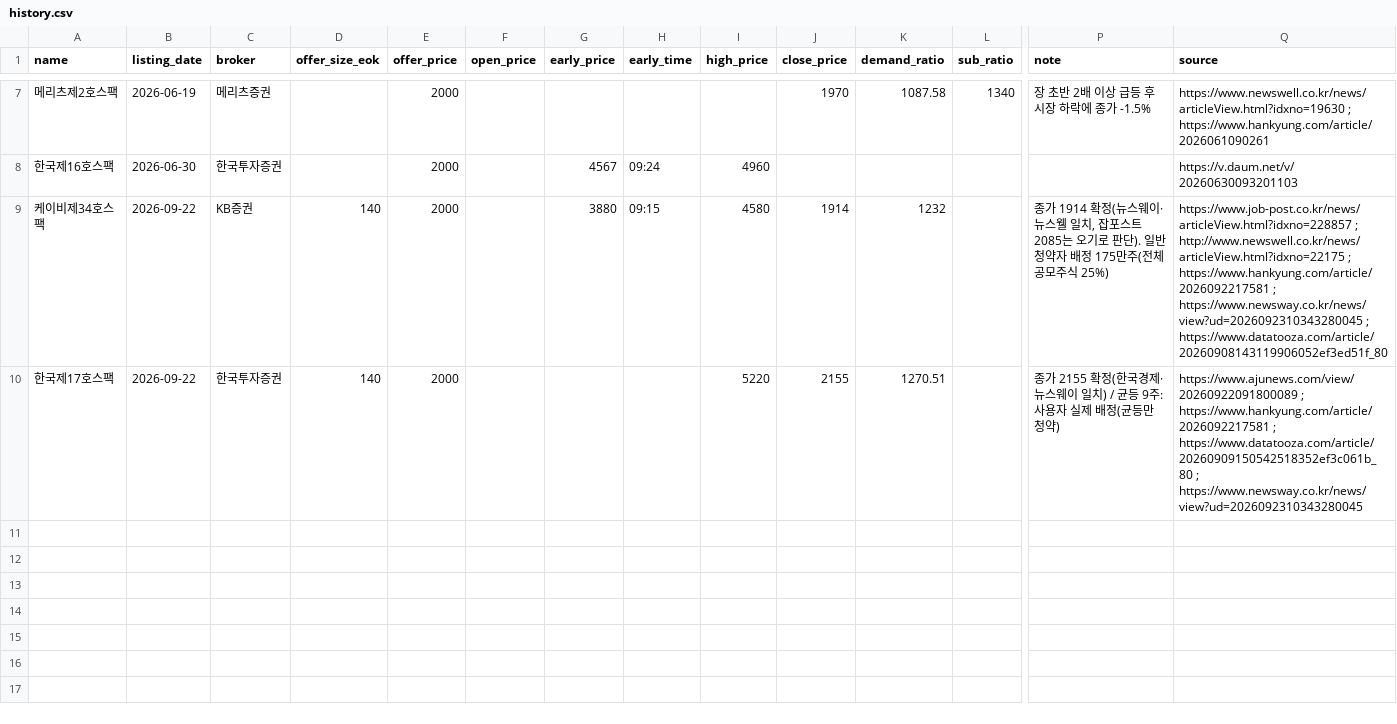
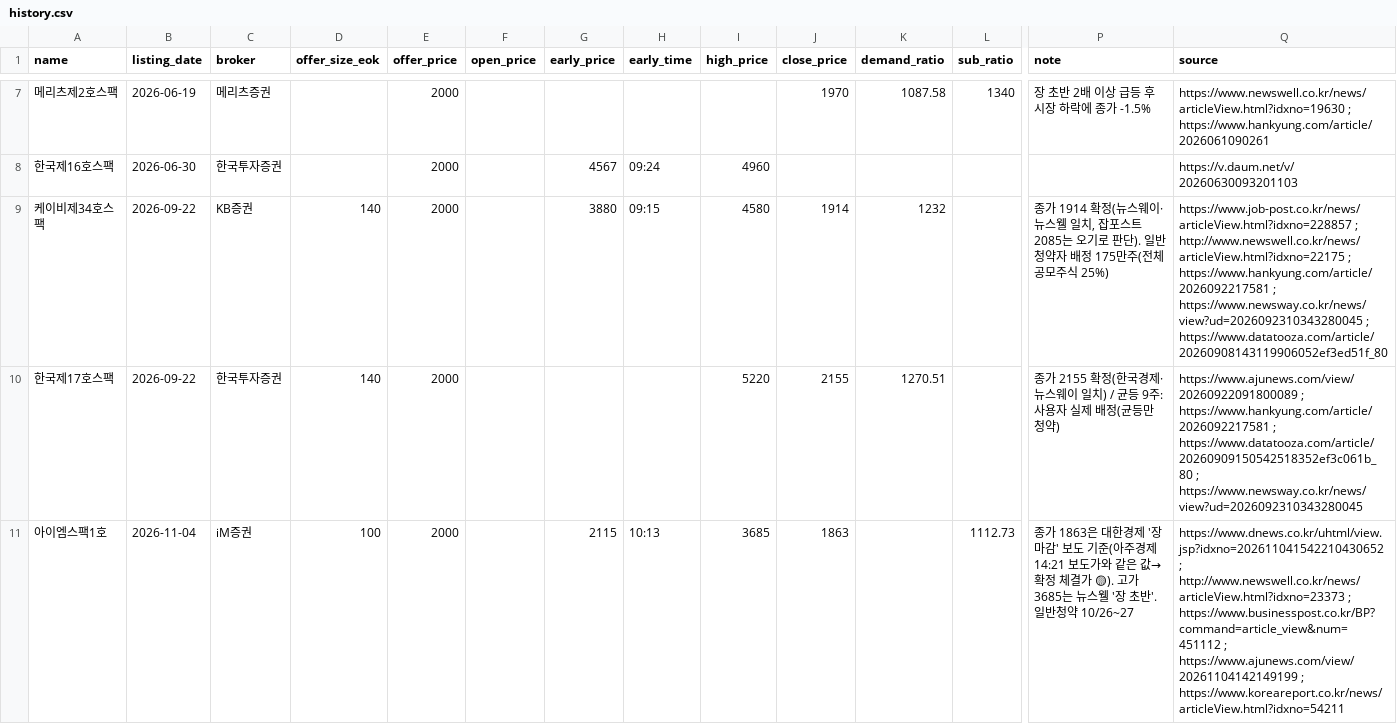
Before and after one commit to tnals961006-bot/250905, a CSV file: spac/data/history.csv, drawn as a sheet; only a part is shown, gaps mark what is left out; rows hold the shown columns only; the diff names each change by its address in the sheet, - before the commit and + after, or states it on an @@ line.

```diff
--- a/spac/data/history.csv
+++ b/spac/data/history.csv
+row 11: 아이엠스팩1호 | 2026-11-04 | iM증권 | 100 | 2000 |  | 2115 | 10:13 | 3685 | 1863 |  | 1112.73 | 종가 1863은 대한경제 '장 마감' 보도 기준(아주경제 14:21 보도가와 같은 값→확정 체결가 🟡). 고가 3685는 뉴스웰 '장 초반'. 일반청약 10/26~27 | https://www.dnews.co.kr/uhtml/view.jsp?idxno=202611041542210430652 ; http://www.newswell.co.kr/news/articleView.html?idxno=23373 ; https://www.businesspost.co.kr/BP?command=article_view&num=451112 ; https://www.ajunews.com/view/20261104142149199 ; https://www.koreareport.co.kr/news/articleView.html?idxno=54211
```
Also changed, not shown: spac/data/intraday.csv, spac/data/listed.csv, 1 other file.
